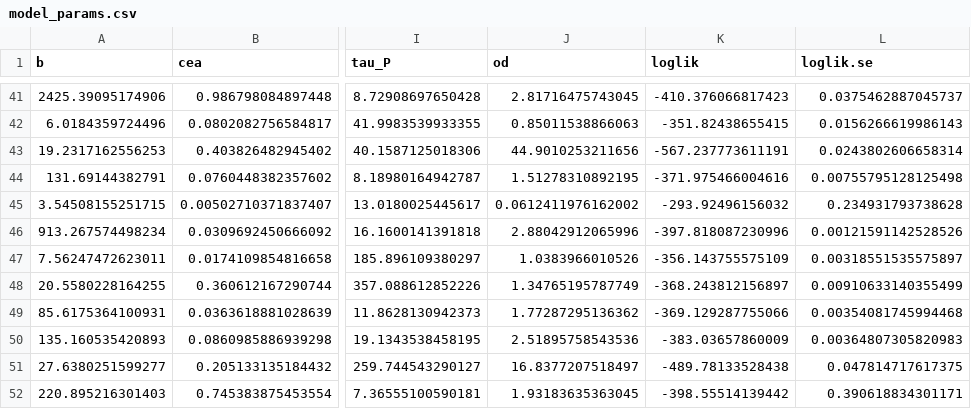
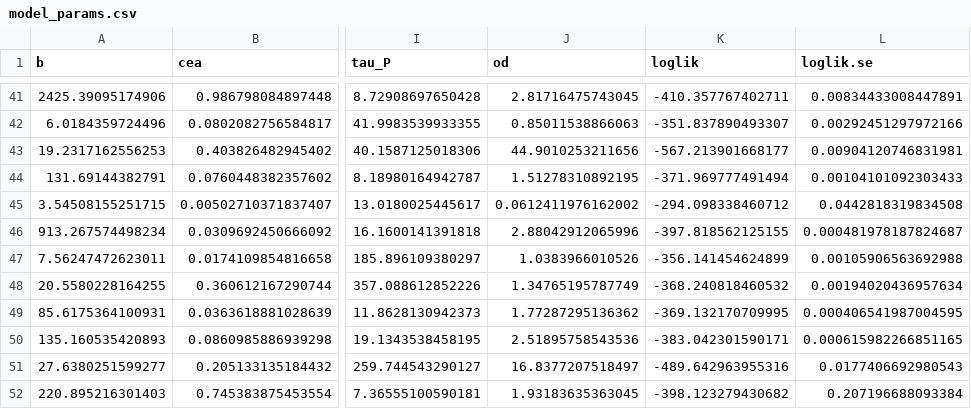
Before and after one commit to ashtonbaker/pomp-practice, a CSV file: debug/9/output/model_params.csv, drawn as a sheet; only a part is shown, gaps mark what is left out; the diff covers the shown part only; the diff names each change by its address in the sheet, - before the commit and + after, or states it on an @@ line.

```diff
--- a/debug/9/output/model_params.csv
+++ b/debug/9/output/model_params.csv
-K41 (loglik): -410.376066817423
+K41 (loglik): -410.357767402711
-L41 (loglik.se): 0.0375462887045737
+L41 (loglik.se): 0.00834433008447891
-K42 (loglik): -351.82438655415
+K42 (loglik): -351.837890493307
-L42 (loglik.se): 0.0156266619986143
+L42 (loglik.se): 0.00292451297972166
-K43 (loglik): -567.237773611191
+K43 (loglik): -567.213901668177
-L43 (loglik.se): 0.0243802606658314
+L43 (loglik.se): 0.00904120746831981
-K44 (loglik): -371.975466004616
+K44 (loglik): -371.969777491494
-L44 (loglik.se): 0.00755795128125498
+L44 (loglik.se): 0.00104101092303433
-K45 (loglik): -293.92496156032
+K45 (loglik): -294.098338460712
-L45 (loglik.se): 0.234931793738628
+L45 (loglik.se): 0.0442818319834508
-K46 (loglik): -397.818087230996
+K46 (loglik): -397.818562125155
-L46 (loglik.se): 0.00121591142528526
+L46 (loglik.se): 0.000481978187824687
-K47 (loglik): -356.143755575109
+K47 (loglik): -356.141454624899
-L47 (loglik.se): 0.00318551535575897
+L47 (loglik.se): 0.00105906563692988
-K48 (loglik): -368.243812156897
+K48 (loglik): -368.240818460532
-L48 (loglik.se): 0.00910633140355499
+L48 (loglik.se): 0.00194020436957634
-K49 (loglik): -369.129287755066
+K49 (loglik): -369.132170709995
-L49 (loglik.se): 0.00354081745994468
+L49 (loglik.se): 0.000406541987004595
-K50 (loglik): -383.03657860009
+K50 (loglik): -383.042301590171
-L50 (loglik.se): 0.00364807305820983
+L50 (loglik.se): 0.000615982266851165
-K51 (loglik): -489.78133528438
+K51 (loglik): -489.642963955316
-L51 (loglik.se): 0.047814717617375
+L51 (loglik.se): 0.0177406692980543
-K52 (loglik): -398.55514139442
+K52 (loglik): -398.123279430682
-L52 (loglik.se): 0.390618834301171
+L52 (loglik.se): 0.207196688093384
```
Also changed, not shown: 32 edited cells elsewhere in this file, 18 other files.
